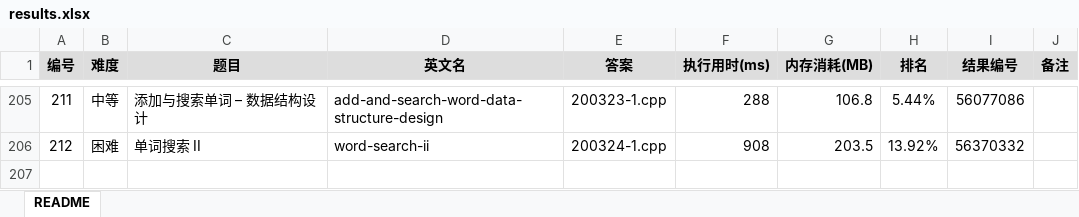
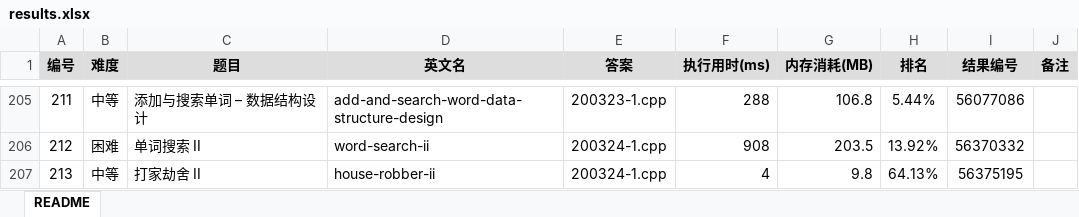
Before and after one commit to yanlinlin82/leetcode, an Excel workbook: results.xlsx, sheet README, drawn as a sheet; only a part is shown, gaps mark what is left out; values as stored, in another font and other column widths than the file's, no borders; the diff names each change by its address in the sheet, - before the commit and + after, or states it on an @@ line.

```diff
--- a/results.xlsx (sheet README)
+++ b/results.xlsx (sheet README)
+row 207: 213 | 中等 | 打家劫舍 II | house-robber-ii | 200324-1.cpp | 4 | 9.8 | 64.13% | 56375195
```
Also changed, not shown: 2 other files.
